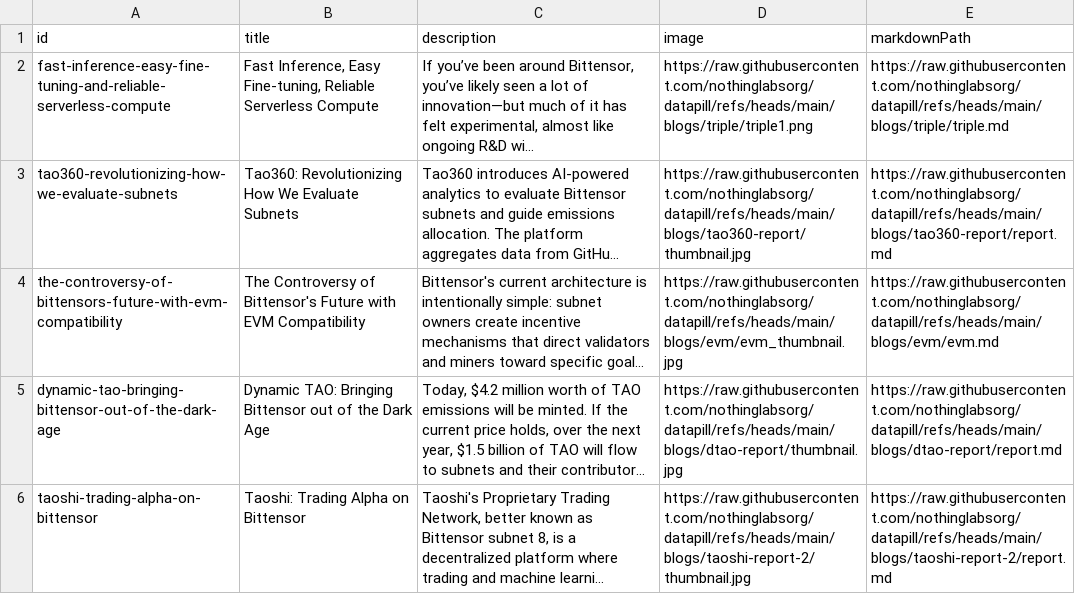
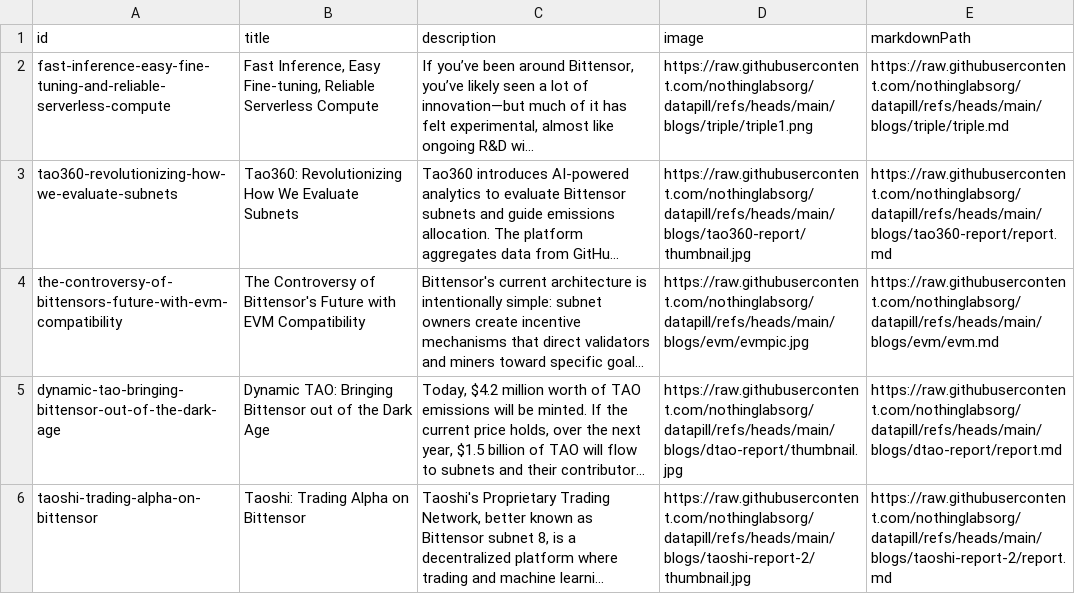
Before and after one commit to nothinglabsorg/datapill, a CSV file: staging/blogs.csv, drawn as a sheet; long unchanged cells end in …; the diff names each change by its address in the sheet, - before the commit and + after, or states it on an @@ line.

Commit message:
Update blogs.csv

```diff
--- a/staging/blogs.csv
+++ b/staging/blogs.csv
-D4 (image): https://raw.githubusercontent.com/nothinglabsorg/datapill/refs/heads/main/blogs/evm/evm_thumbnail.jpg
+D4 (image): https://raw.githubusercontent.com/nothinglabsorg/datapill/refs/heads/main/blogs/evm/evmpic.jpg
```
